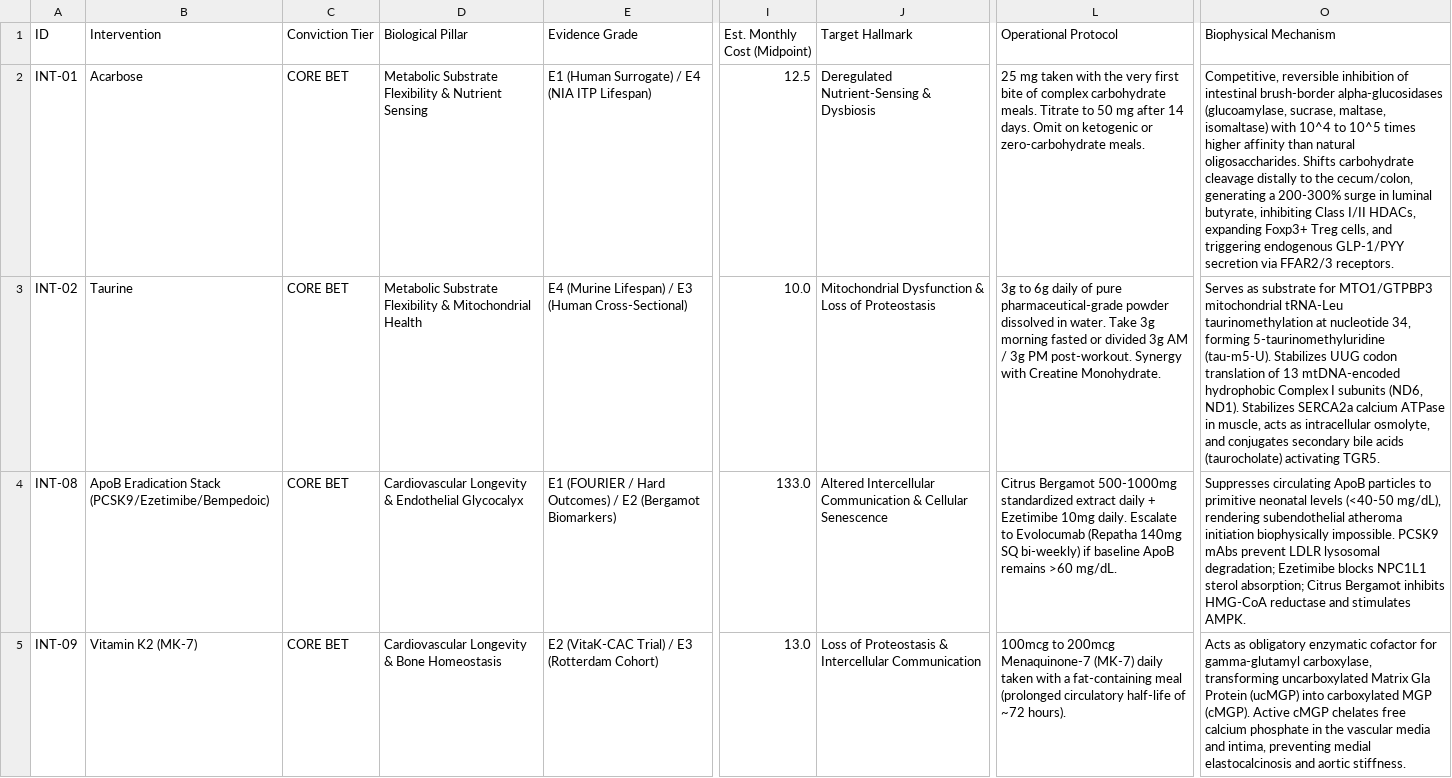
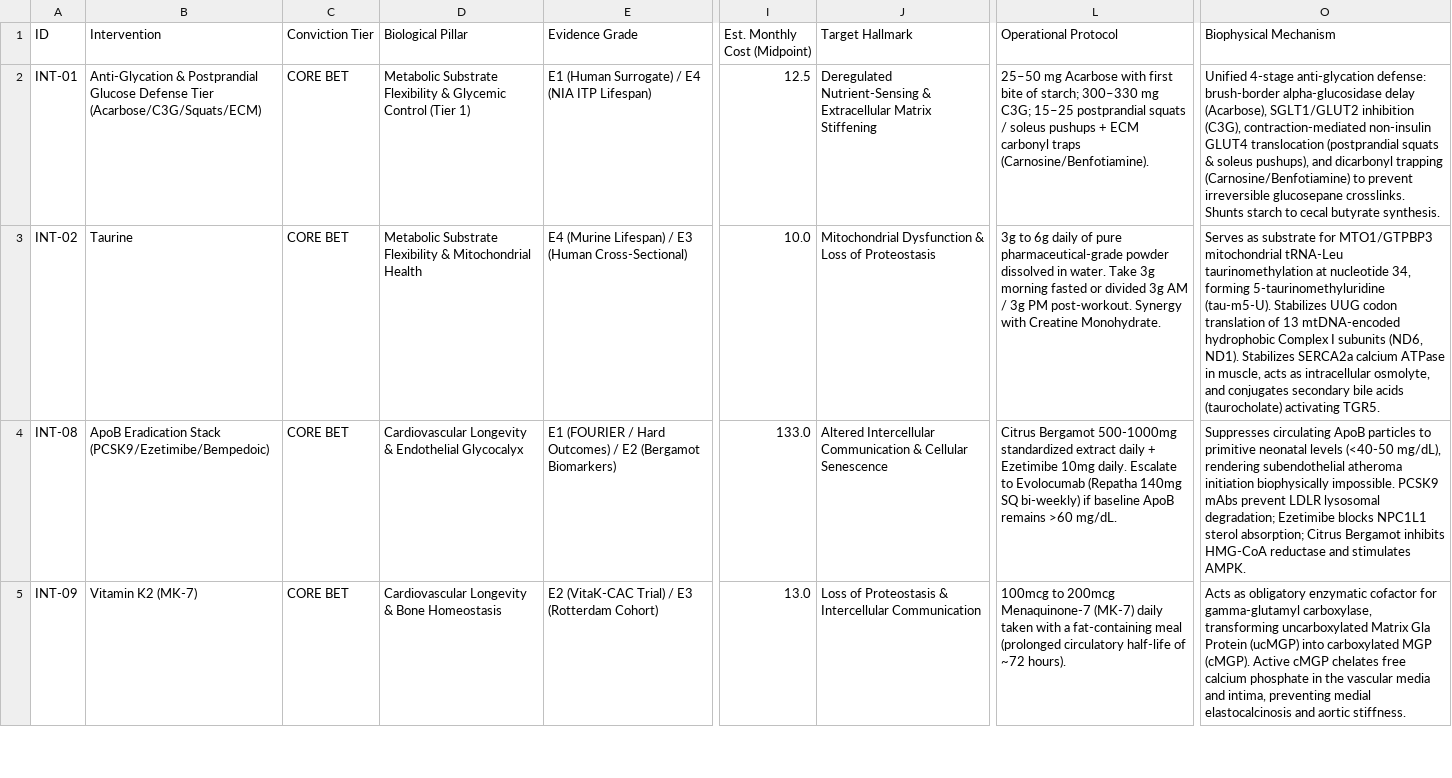
Before and after one commit to rkenaley/kenaley-longevity-wiki, a CSV file: Kenaley_Protocol_Interventions_Index.csv, drawn as a sheet; only a part is shown, gaps mark what is left out; the diff covers the shown part only; the diff names each change by its address in the sheet, - before the commit and + after, or states it on an @@ line.

Commit message:
Promote TM5614 to Module 41, establish Anti-Glycation Tier, clean Delhi sourcing, and build 8-Tier taxonomy

```diff
--- a/Kenaley_Protocol_Interventions_Index.csv
+++ b/Kenaley_Protocol_Interventions_Index.csv
-B2 (Intervention): Acarbose
+B2 (Intervention): Anti-Glycation & Postprandial Glucose Defense Tier (Acarbose/C3G/Squats/ECM)
-D2 (Biological Pillar): …Flexibility & Nutrient Sensing
+D2 (Biological Pillar): …Flexibility & Glycemic Control (Tier 1)
-J2 (Target Hallmark): …Nutrient-Sensing & Dysbiosis
+J2 (Target Hallmark): …Nutrient-Sensing & Extracellular Matrix Stiffening
-L2 (Operational Protocol): 25 mg taken with the very first bite of complex carbohydrate meals. Titrate to 50 mg after 14 days. Omit on ketogenic or zero-carbohydrate meals.
+L2 (Operational Protocol): 25–50 mg Acarbose with first bite of starch; 300–330 mg C3G; 15–25 postprandial squats / soleus pushups + ECM carbonyl traps (Carnosine/Benfotiamine).
-O2 (Biophysical Mechanism): Competitive, reversible inhibition of intestinal brush-border alpha-glucosidases (glucoamylase, sucrase, maltase, isomaltase) with 10^4 to 10^5 times higher affinity than natural oligosaccharides. Shifts carbohydrate cleavage distally to the cecum/colon, generating a 200-300% surge in luminal butyrate, inhibiting Class I/II HDACs, expanding Foxp3+ Treg cells, and triggering endogenous GLP-1/PYY secretion via FFAR2/3 receptors.
+O2 (Biophysical Mechanism): Unified 4-stage anti-glycation defense: brush-border alpha-glucosidase delay (Acarbose), SGLT1/GLUT2 inhibition (C3G), contraction-mediated non-insulin GLUT4 translocation (postprandial squats & soleus pushups), and dicarbonyl trapping (Carnosine/Benfotiamine) to prevent irreversible glucosepane crosslinks. Shunts starch to cecal butyrate synthesis.
```
Also changed, not shown: 1 added row elsewhere in this file, 11 other files.
